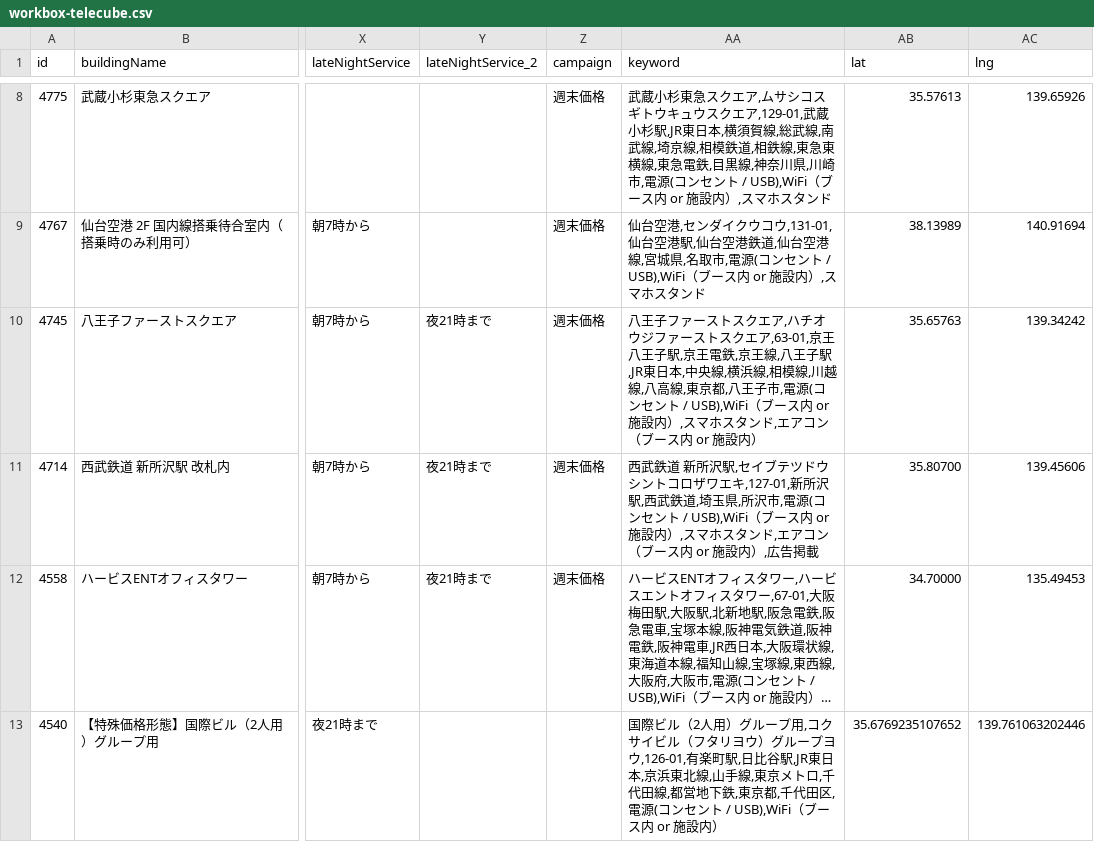
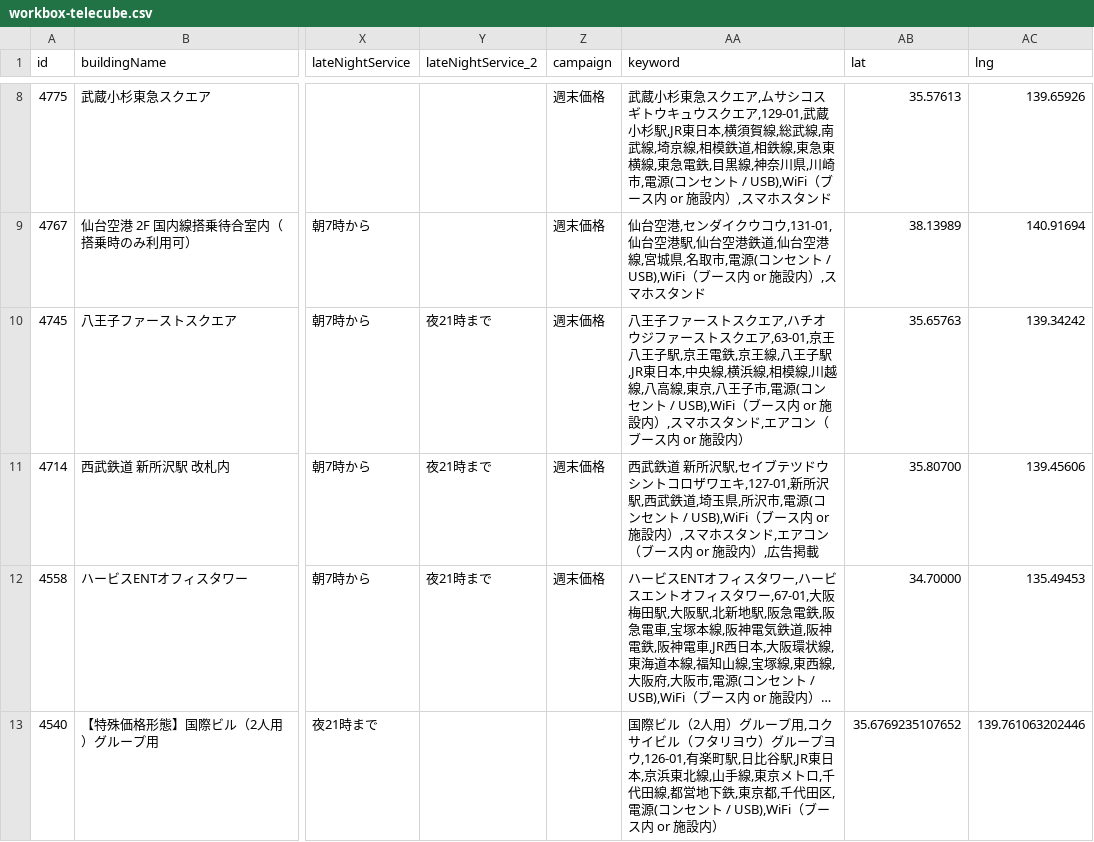
Before and after one commit to code4fukui/workbox, a CSV file: workbox-telecube.csv, drawn as a sheet; only a part is shown, gaps mark what is left out; long unchanged cells end in …; the diff covers the shown part only; the diff names each change by its address in the sheet, - before the commit and + after, or states it on an @@ line.

Commit message:
update data

```diff
--- a/workbox-telecube.csv
+++ b/workbox-telecube.csv
-AA10 (keyword): …線,東京都,八王子…
+AA10 (keyword): …線,東京,八王子…
```
Also changed, not shown: 12 edited cells elsewhere in this file, 1 other file.
